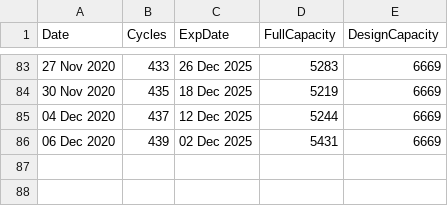
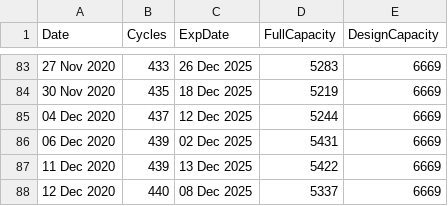
Before and after one commit to mttmantovani/battery-life-mac-python, a CSV file: data.csv, drawn as a sheet; only a part is shown, gaps mark what is left out; the diff names each change by its address in the sheet, - before the commit and + after, or states it on an @@ line.

Commit message:
updated data

```diff
--- a/data.csv
+++ b/data.csv
+row 87: 11 Dec 2020 | 439 | 13 Dec 2025 | 5422 | 6669
+row 88: 12 Dec 2020 | 440 | 08 Dec 2025 | 5337 | 6669
```
